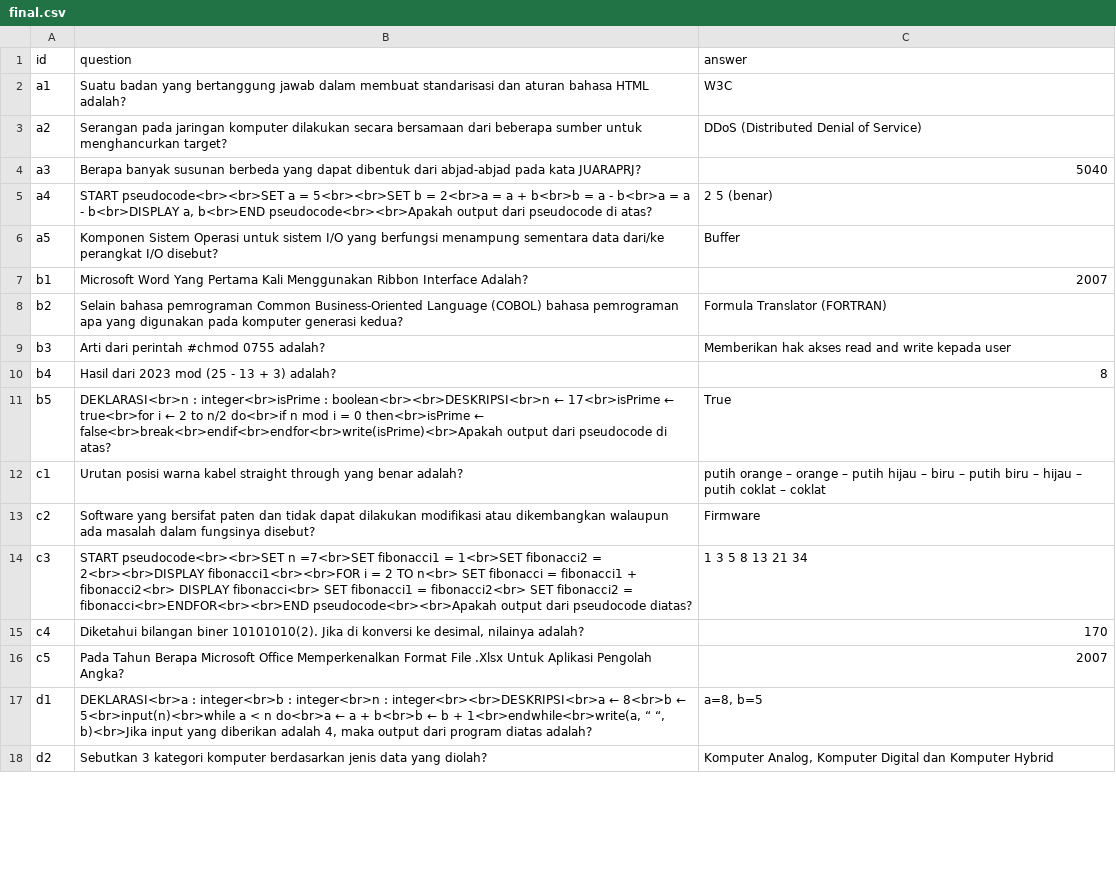
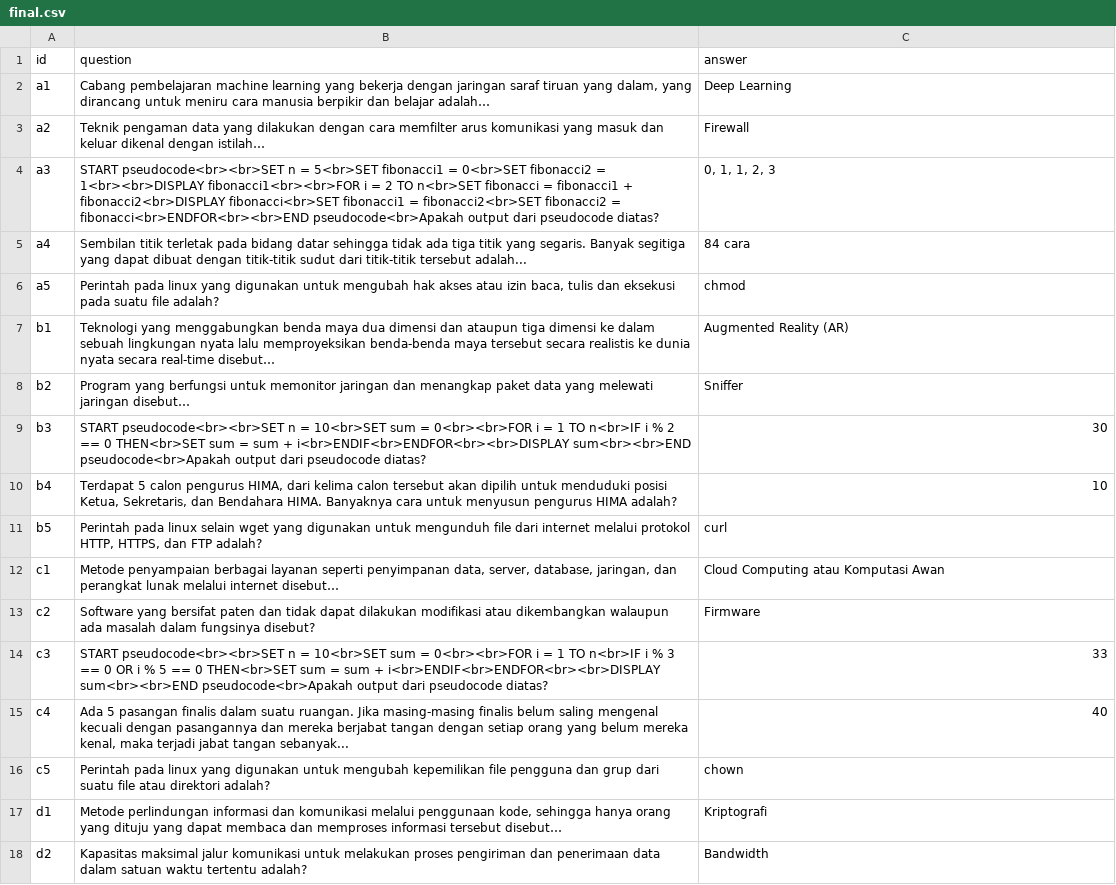
Before and after one commit to dafahan/LCTPRJ, a CSV file: soal/final.csv, drawn as a sheet; only a part is shown; the diff covers the shown part only.

Commit message:
up soal

```diff
--- a/soal/final.csv
+++ b/soal/final.csv
@@ -1,18 +1,18 @@
 id;question;answer
-a1;Suatu badan yang bertanggung jawab dalam membuat standarisasi dan aturan bahasa HTML adalah?;W3C
-a2;Serangan pada jaringan komputer dilakukan secara bersamaan dari beberapa sumber untuk menghancurkan target?;DDoS (Distributed Denial of Service)
-a3;Berapa banyak susunan berbeda yang dapat dibentuk dari abjad-abjad pada kata JUARAPRJ?;5040
-a4;START pseudocode<br><br>SET a = 5<br><br>SET b = 2<br>a = a + b<br>b = a - b<br>a = a - b<br>DISPLAY a, b<br>END pseudocode<br><br>Apakah output dari pseudocode di atas?;2 5 (benar)
-a5;Komponen Sistem Operasi untuk sistem I/O yang berfungsi menampung sementara data dari/ke perangkat I/O disebut?;Buffer
-b1;Microsoft Word Yang Pertama Kali Menggunakan Ribbon Interface Adalah?;2007
-b2;Selain bahasa pemrograman Common Business-Oriented Language (COBOL) bahasa pemrograman apa yang digunakan pada komputer generasi kedua?;Formula Translator (FORTRAN)
-b3;Arti dari perintah #chmod 0755 adalah?;Memberikan hak akses read and write kepada user
-b4;Hasil dari 2023 mod (25 - 13 + 3) adalah?;8
-b5;DEKLARASI<br>n : integer<br>isPrime : boolean<br><br>DESKRIPSI<br>n ← 17<br>isPrime ← true<br>for i ← 2 to n/2 do<br>if n mod i = 0 then<br>isPrime ← false<br>break<br>endif<br>endfor<br>write(isPrime)<br>Apakah output dari pseudocode di atas?;True
-c1;Urutan posisi warna kabel straight through yang benar adalah?;putih orange – orange – putih hijau –  biru – putih biru –  hijau – putih coklat – coklat
+a1;Cabang pembelajaran machine learning yang bekerja dengan jaringan saraf tiruan yang dalam, yang dirancang untuk meniru cara manusia berpikir dan belajar adalah…;Deep Learning
+a2;Teknik pengaman data yang dilakukan dengan cara memfilter arus komunikasi yang masuk dan keluar dikenal dengan istilah…;Firewall
+a3;START pseudocode<br><br>SET n = 5<br>SET fibonacci1 = 0<br>SET fibonacci2 = 1<br><br>DISPLAY fibonacci1<br><br>FOR i = 2 TO n<br>SET fibonacci = fibonacci1 + fibonacci2<br>DISPLAY fibonacci<br>SET fibonacci1 = fibonacci2<br>SET fibonacci2 = fibonacci<br>ENDFOR<br><br>END pseudocode<br>Apakah output dari pseudocode diatas?;0, 1, 1, 2, 3
+a4;Sembilan titik terletak pada bidang datar sehingga tidak ada tiga titik yang segaris. Banyak segitiga yang dapat dibuat dengan titik-titik sudut dari titik-titik tersebut adalah...;84 cara
+a5;Perintah pada linux yang digunakan untuk mengubah hak akses atau izin baca, tulis dan eksekusi pada suatu file adalah?;chmod
+b1;Teknologi yang menggabungkan benda maya dua dimensi dan ataupun tiga dimensi ke dalam sebuah lingkungan nyata lalu memproyeksikan benda-benda maya tersebut secara realistis ke dunia nyata secara real-time disebut…;Augmented Reality (AR)
+b2;Program yang berfungsi untuk memonitor jaringan dan menangkap paket data yang melewati jaringan disebut…;Sniffer
+b3;START pseudocode<br><br>SET n = 10<br>SET sum = 0<br><br>FOR i = 1 TO n<br>IF i % 2 == 0 THEN<br>SET sum = sum + i<br>ENDIF<br>ENDFOR<br><br>DISPLAY sum<br><br>END pseudocode<br>Apakah output dari pseudocode diatas?;30
+b4;Terdapat 5 calon pengurus HIMA, dari kelima calon tersebut akan dipilih untuk menduduki posisi Ketua, Sekretaris, dan Bendahara HIMA. Banyaknya cara untuk menyusun pengurus HIMA adalah?;10
+b5;Perintah pada linux selain wget yang digunakan untuk mengunduh file dari internet melalui protokol HTTP, HTTPS, dan FTP adalah?;curl
+c1;Metode penyampaian berbagai layanan seperti penyimpanan data, server, database, jaringan, dan perangkat lunak melalui internet disebut…;Cloud Computing atau Komputasi Awan
 c2;Software yang bersifat paten dan tidak dapat dilakukan modifikasi atau dikembangkan walaupun ada masalah dalam fungsinya disebut?;Firmware
-c3;START pseudocode<br><br>SET n =7<br>SET fibonacci1 = 1<br>SET fibonacci2 = 2<br><br>DISPLAY fibonacci1<br><br>FOR i = 2 TO n<br>    SET fibonacci = fibonacci1 + fibonacci2<br>    DISPLAY fibonacci<br>    SET fibonacci1 = fibonacci2<br>    SET fibonacci2 = fibonacci<br>ENDFOR<br><br>END pseudocode<br><br>Apakah output dari pseudocode diatas?;1 3 5 8 13 21 34
-c4;Diketahui bilangan biner 10101010(2). Jika di konversi ke desimal, nilainya adalah?;170
-c5;Pada Tahun Berapa Microsoft Office Memperkenalkan Format File .Xlsx Untuk Aplikasi Pengolah Angka?;2007
-d1;DEKLARASI<br>a : integer<br>b : integer<br>n : integer<br><br>DESKRIPSI<br>a ← 8<br>b ← 5<br>input(n)<br>while a < n do<br>a ← a + b<br>b ← b + 1<br>endwhile<br>write(a, “ “, b)<br>Jika input yang diberikan adalah 4, maka output dari program diatas adalah?;a=8, b=5
-d2;Sebutkan 3 kategori komputer berdasarkan jenis data yang diolah?;Komputer Analog, Komputer Digital dan Komputer Hybrid
+c3;START pseudocode<br><br>SET n = 10<br>SET sum = 0<br><br>FOR i = 1 TO n<br>IF i % 3 == 0 OR i % 5 == 0 THEN<br>SET sum = sum + i<br>ENDIF<br>ENDFOR<br><br>DISPLAY sum<br><br>END pseudocode<br>Apakah output dari pseudocode diatas?;33
+c4;Ada 5 pasangan finalis dalam suatu ruangan. Jika masing-masing finalis belum saling mengenal kecuali dengan pasangannya dan mereka berjabat tangan dengan setiap orang yang belum mereka kenal, maka terjadi jabat tangan sebanyak...;40
+c5;Perintah pada linux yang digunakan untuk mengubah kepemilikan file pengguna dan grup dari suatu file atau direktori adalah?;chown
+d1;Metode perlindungan informasi dan komunikasi melalui penggunaan kode, sehingga hanya orang yang dituju yang dapat membaca dan memproses informasi tersebut disebut…;Kriptografi
+d2;Kapasitas maksimal jalur komunikasi untuk melakukan proses pengiriman dan penerimaan data dalam satuan waktu tertentu adalah?;Bandwidth
```
Also changed, not shown: 29 edited cells elsewhere in this file, soal/babak1.csv, 5 other files.
